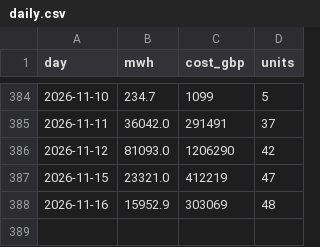
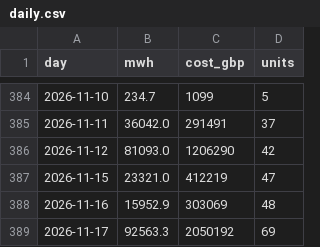
Before and after one commit to RafiHowlader2004/uk-wind-curtailment, a CSV file: data/daily.csv, drawn as a sheet; only a part is shown, gaps mark what is left out; the diff names each change by its address in the sheet, - before the commit and + after, or states it on an @@ line.

```diff
--- a/data/daily.csv
+++ b/data/daily.csv
+row 389: 2026-11-17 | 92563.3 | 2050192 | 69
```
Also changed, not shown: data/by_farm.csv.
